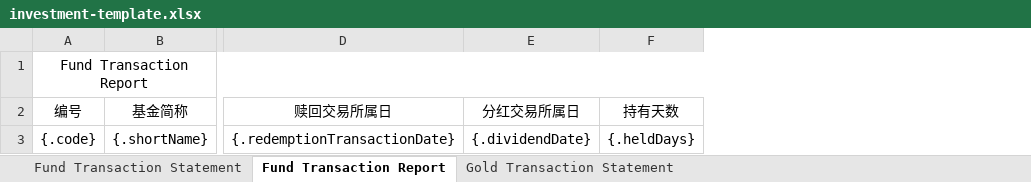
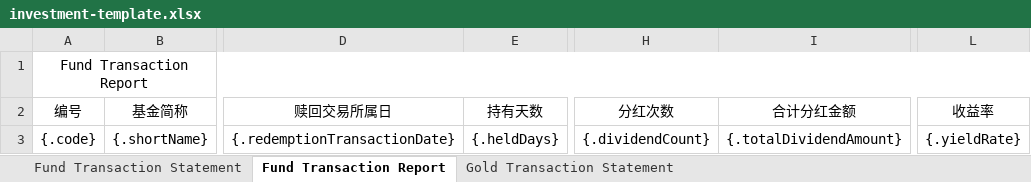
Before and after one commit to lyzsk/investment-tool, an Excel workbook: src/main/resources/templates/investment-template.xlsx, sheet Fund Transaction Report, drawn as a sheet; only a part is shown, gaps mark what is left out; values as stored, in another font and other column widths than the file's, no borders; removed rows and columns are numbered as before the commit, all else as after; the diff names each change by its address in the sheet, - before the commit and + after, or states it on an @@ line.

Commit message:
update to v1.1.0 with only limited tests, seperate dev/prod environment, simplify codes and fix bugs and update tables and columns

```diff
--- a/src/main/resources/templates/investment-template.xlsx (sheet Fund Transaction Report)
+++ b/src/main/resources/templates/investment-template.xlsx (sheet Fund Transaction Report)
-column E (分红交易所属日), row 3: {.dividendDate}
+column H (分红次数), row 3: {.dividendCount}
+column I (合计分红金额), row 3: {.totalDividendAmount}
+column L (收益率), row 3: {.yieldRate}
```
Also changed, not shown: 27 other files.
